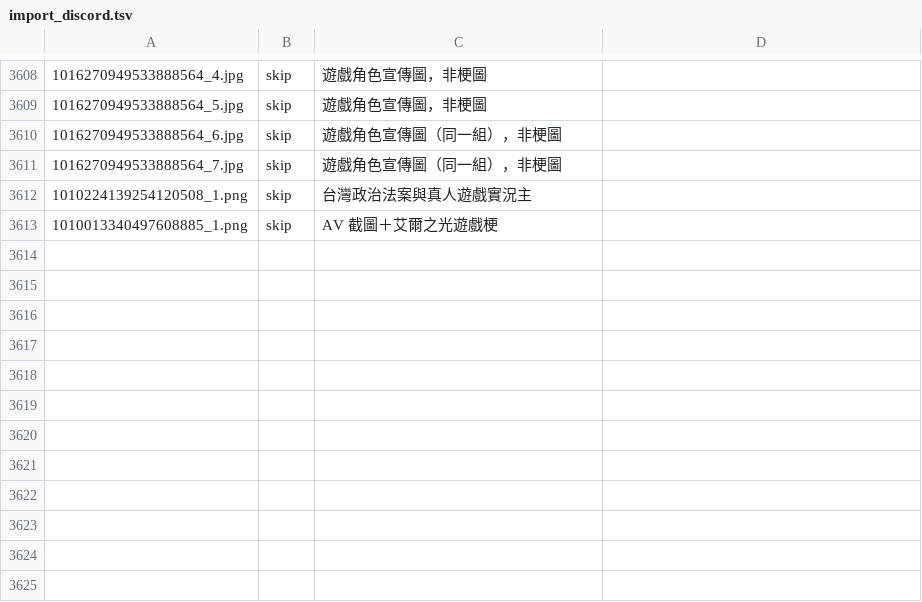
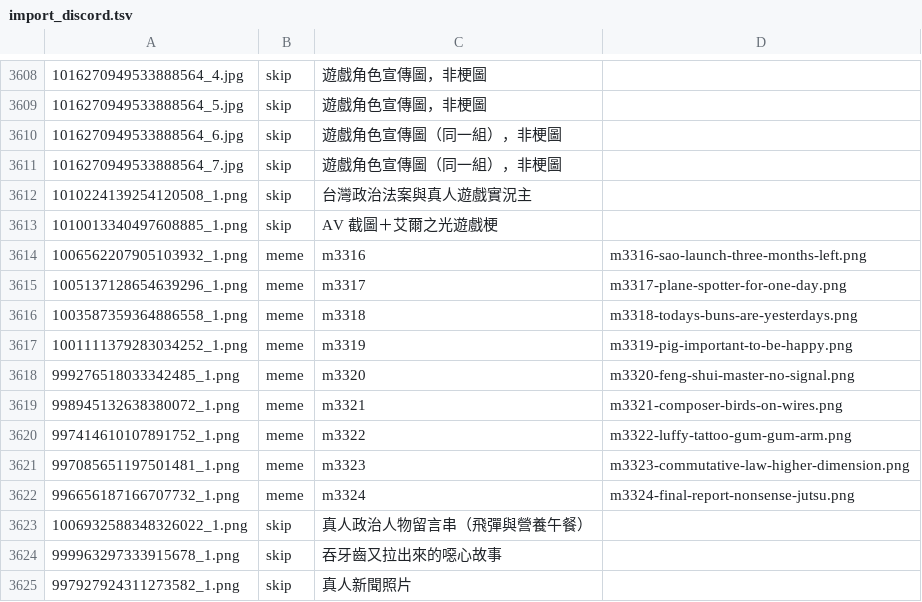
Before and after one commit to derek1403/meme_Bistro, a TSV file: docs/import_discord.tsv, drawn as a sheet; only a part is shown, gaps mark what is left out; the diff names each change by its address in the sheet, - before the commit and + after, or states it on an @@ line.

```diff
--- a/docs/import_discord.tsv
+++ b/docs/import_discord.tsv
+row 3614: 1006562207905103932_1.png | meme | m3316 | m3316-sao-launch-three-months-left.png
+row 3615: 1005137128654639296_1.png | meme | m3317 | m3317-plane-spotter-for-one-day.png
+row 3616: 1003587359364886558_1.png | meme | m3318 | m3318-todays-buns-are-yesterdays.png
+row 3617: 1001111379283034252_1.png | meme | m3319 | m3319-pig-important-to-be-happy.png
+row 3618: 999276518033342485_1.png | meme | m3320 | m3320-feng-shui-master-no-signal.png
+row 3619: 998945132638380072_1.png | meme | m3321 | m3321-composer-birds-on-wires.png
+row 3620: 997414610107891752_1.png | meme | m3322 | m3322-luffy-tattoo-gum-gum-arm.png
+row 3621: 997085651197501481_1.png | meme | m3323 | m3323-commutative-law-higher-dimension.png
+row 3622: 996656187166707732_1.png | meme | m3324 | m3324-final-report-nonsense-jutsu.png
+row 3623: 1006932588348326022_1.png | skip | 真人政治人物留言串（飛彈與營養午餐）
+row 3624: 999963297333915678_1.png | skip | 吞牙齒又拉出來的噁心故事
+row 3625: 997927924311273582_1.png | skip | 真人新聞照片
```
Also changed, not shown: 27 other files.
